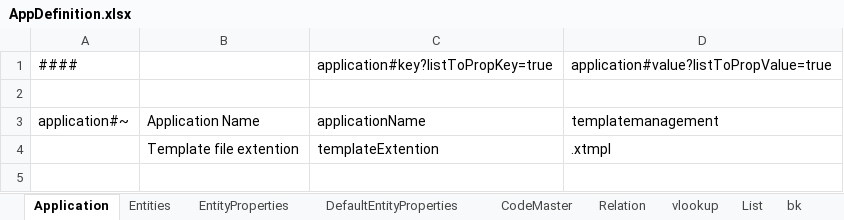
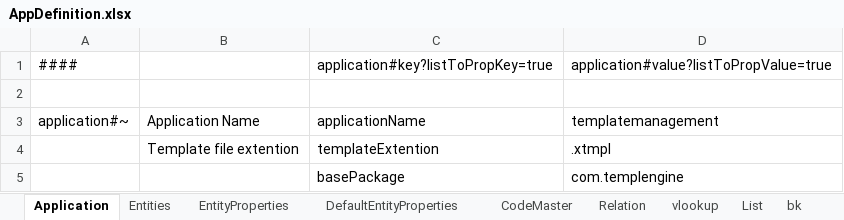
Before and after one commit to aji3/xltemplating, an Excel workbook: template/AppDefinition.xlsx, sheet Application, drawn as a sheet; values as stored, in another font and other column widths than the file's, no borders; the diff names each change by its address in the sheet, - before the commit and + after, or states it on an @@ line.

Commit message:
Refactored. Checked templating is running and generated application works.

```diff
--- a/template/AppDefinition.xlsx (sheet Application)
+++ b/template/AppDefinition.xlsx (sheet Application)
+row 5:  |  | basePackage | com.templengine
```
Also changed, not shown: sheet Entities, formulas that keep their value, 32 other files.
